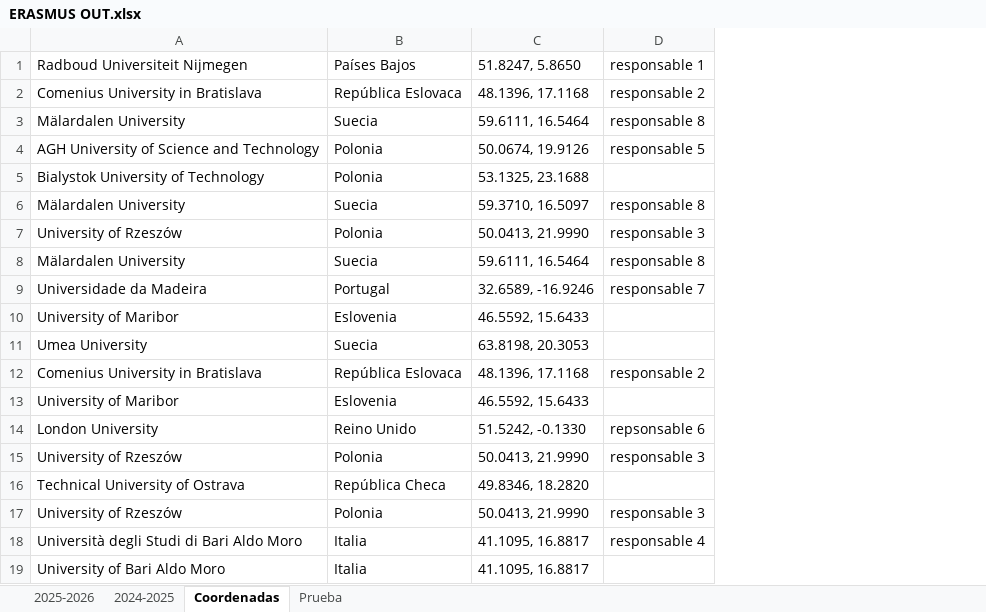
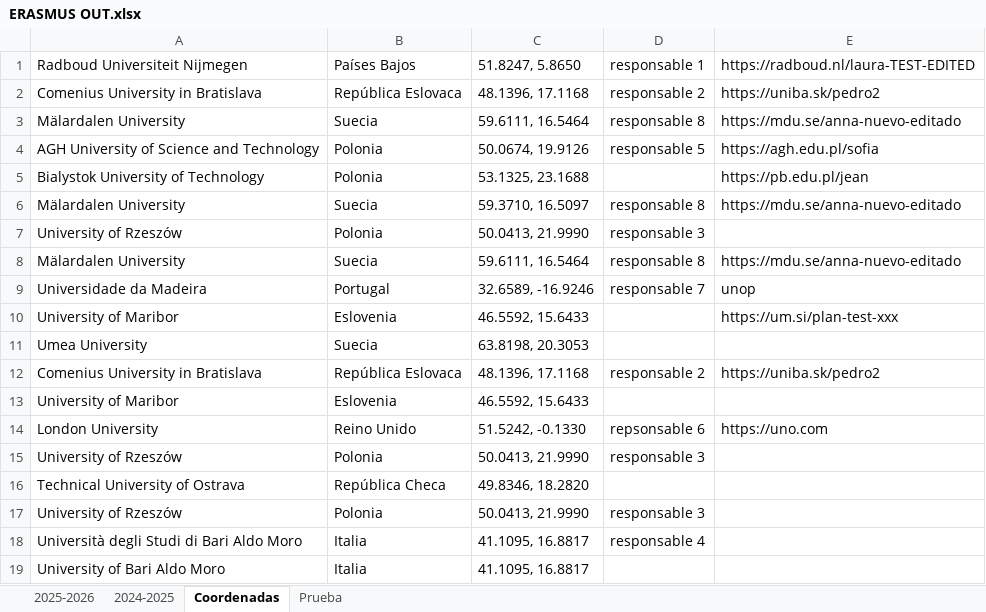
Before and after one commit to MariaPicazoSanchez/TFG-MariaPicazoSanchez, an Excel workbook: install_root/data_demo/ERASMUS OUT.xlsx, sheet Coordenadas, drawn as a sheet; values as stored, in another font and other column widths than the file's, no borders; the diff names each change by its address in the sheet, - before the commit and + after, or states it on an @@ line.

Commit message:
arrglos y nuevo elmento en popup: visualización del plan de estudios en erasmus out

```diff
--- a/install_root/data_demo/ERASMUS OUT.xlsx (sheet Coordenadas)
+++ b/install_root/data_demo/ERASMUS OUT.xlsx (sheet Coordenadas)
+column E, rows 1-14: https://radboud.nl/laura-TEST-EDITED | https://uniba.sk/pedro2 | https://mdu.se/anna-nuevo-editado | https://agh.edu.pl/sofia | https://pb.edu.pl/jean | https://mdu.se/anna-nuevo-editado |  | https://mdu.se/anna-nuevo-editado | unop | https://um.si/plan-test-xxx |  | https://uniba.sk/pedro2 |  | https://uno.com
```
Also changed, not shown: 11 other files.
